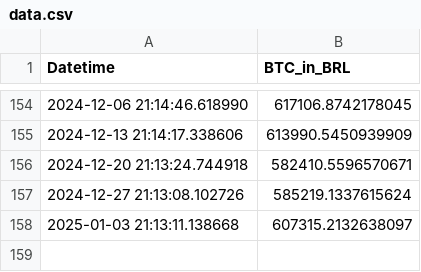
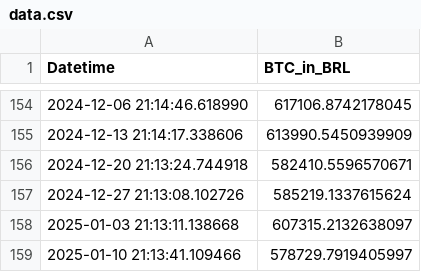
Before and after one commit to gersonmachado/btc_action, a CSV file: data.csv, drawn as a sheet; only a part is shown, gaps mark what is left out.

Commit message:
Atualizando data.csv com novo valor BTC

```diff
--- a/data.csv
+++ b/data.csv
@@ -158 +158,2 @@ Datetime,BTC_in_BRL
 2025-01-03 21:13:11.138668,607315.2132638097
+2025-01-10 21:13:41.109466,578729.7919405997
```
